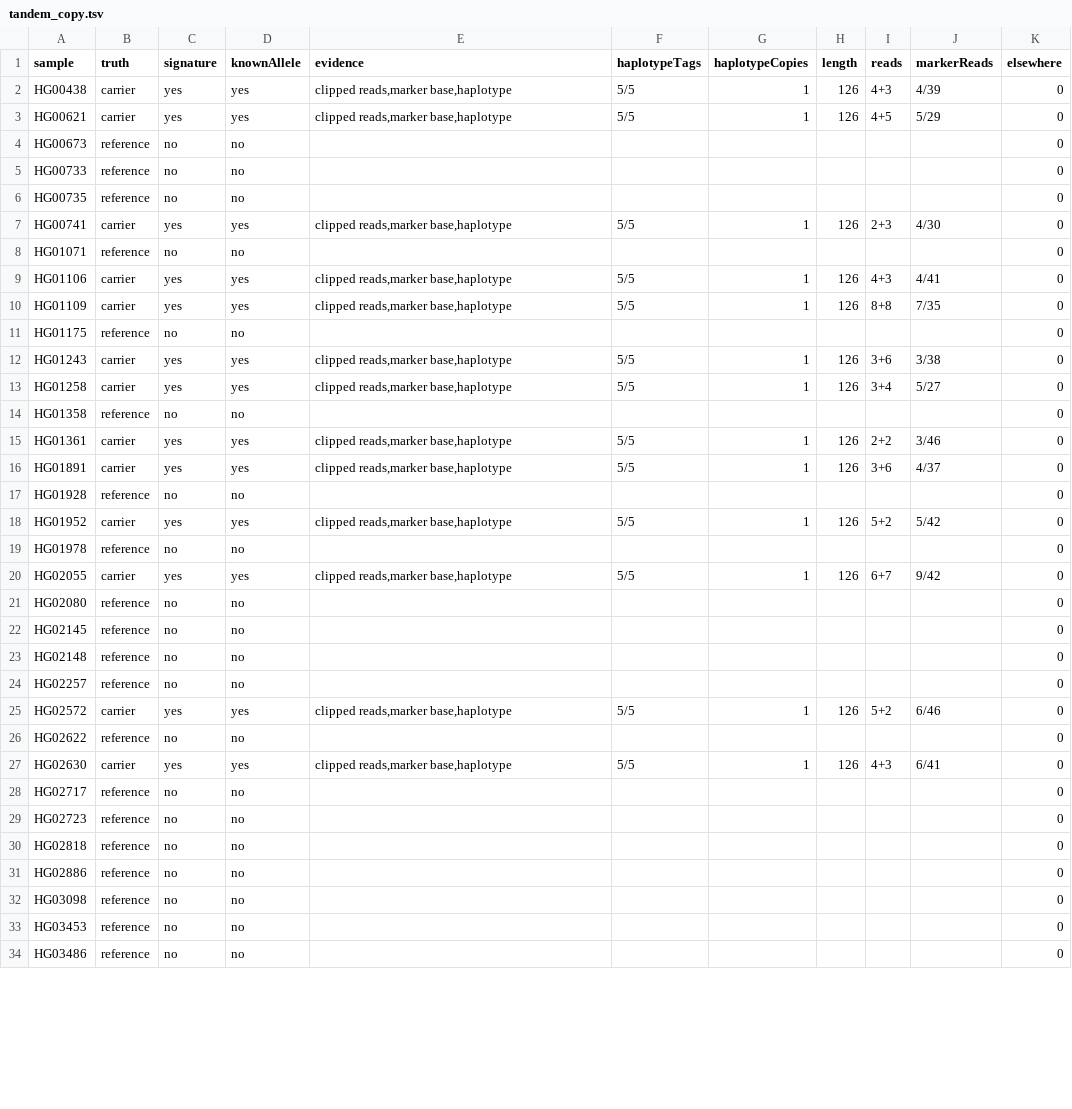
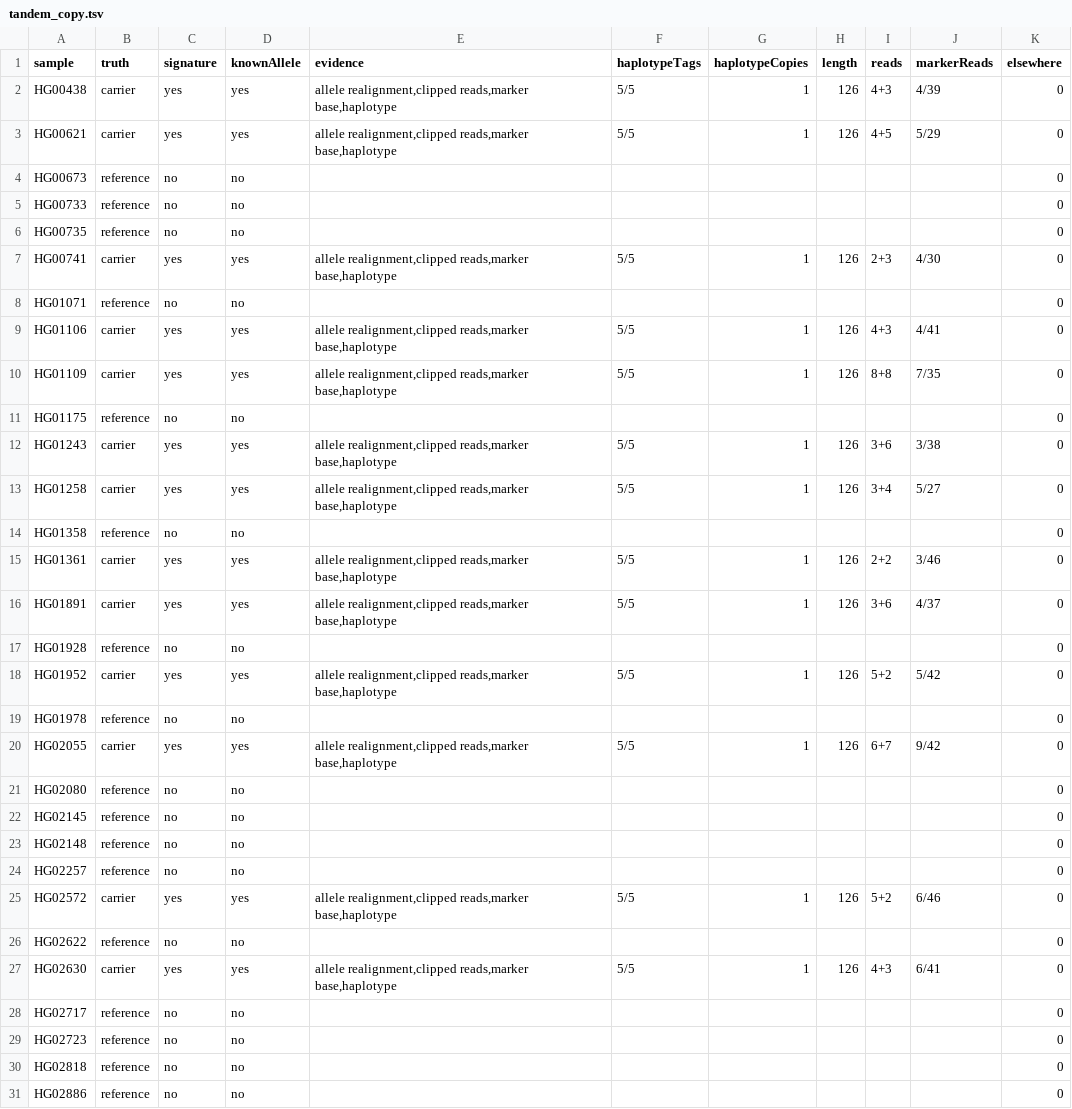
Before and after one commit to pjlabsdev/brca12-wgs, a TSV file: validation/hprc/results/tandem_copy.tsv, drawn as a sheet; only a part is shown; the shorter side is filled out with more unchanged rows; the diff covers the shown part only.

```diff
--- a/validation/hprc/results/tandem_copy.tsv
+++ b/validation/hprc/results/tandem_copy.tsv
@@ -1,4 +1,4 @@
 sample	truth	signature	knownAllele	evidence	haplotypeTags	haplotypeCopies	length	reads	markerReads	elsewhere
-HG00438	carrier	yes	yes	clipped reads,marker base,haplotype	5/5	1	126	4+3	4/39	0
-HG00621	carrier	yes	yes	clipped reads,marker base,haplotype	5/5	1	126	4+5	5/29	0
+HG00438	carrier	yes	yes	allele realignment,clipped reads,marker base,haplotype	5/5	1	126	4+3	4/39	0
+HG00621	carrier	yes	yes	allele realignment,clipped reads,marker base,haplotype	5/5	1	126	4+5	5/29	0
 HG00673	reference	no	no							0
@@ -6,16 +6,16 @@ HG00733	reference	no	no							0
 HG00735	reference	no	no							0
-HG00741	carrier	yes	yes	clipped reads,marker base,haplotype	5/5	1	126	2+3	4/30	0
+HG00741	carrier	yes	yes	allele realignment,clipped reads,marker base,haplotype	5/5	1	126	2+3	4/30	0
 HG01071	reference	no	no							0
-HG01106	carrier	yes	yes	clipped reads,marker base,haplotype	5/5	1	126	4+3	4/41	0
-HG01109	carrier	yes	yes	clipped reads,marker base,haplotype	5/5	1	126	8+8	7/35	0
+HG01106	carrier	yes	yes	allele realignment,clipped reads,marker base,haplotype	5/5	1	126	4+3	4/41	0
+HG01109	carrier	yes	yes	allele realignment,clipped reads,marker base,haplotype	5/5	1	126	8+8	7/35	0
 HG01175	reference	no	no							0
-HG01243	carrier	yes	yes	clipped reads,marker base,haplotype	5/5	1	126	3+6	3/38	0
-HG01258	carrier	yes	yes	clipped reads,marker base,haplotype	5/5	1	126	3+4	5/27	0
+HG01243	carrier	yes	yes	allele realignment,clipped reads,marker base,haplotype	5/5	1	126	3+6	3/38	0
+HG01258	carrier	yes	yes	allele realignment,clipped reads,marker base,haplotype	5/5	1	126	3+4	5/27	0
 HG01358	reference	no	no							0
-HG01361	carrier	yes	yes	clipped reads,marker base,haplotype	5/5	1	126	2+2	3/46	0
-HG01891	carrier	yes	yes	clipped reads,marker base,haplotype	5/5	1	126	3+6	4/37	0
+HG01361	carrier	yes	yes	allele realignment,clipped reads,marker base,haplotype	5/5	1	126	2+2	3/46	0
+HG01891	carrier	yes	yes	allele realignment,clipped reads,marker base,haplotype	5/5	1	126	3+6	4/37	0
 HG01928	reference	no	no							0
-HG01952	carrier	yes	yes	clipped reads,marker base,haplotype	5/5	1	126	5+2	5/42	0
+HG01952	carrier	yes	yes	allele realignment,clipped reads,marker base,haplotype	5/5	1	126	5+2	5/42	0
 HG01978	reference	no	no							0
-HG02055	carrier	yes	yes	clipped reads,marker base,haplotype	5/5	1	126	6+7	9/42	0
+HG02055	carrier	yes	yes	allele realignment,clipped reads,marker base,haplotype	5/5	1	126	6+7	9/42	0
 HG02080	reference	no	no							0
@@ -24,5 +24,5 @@ HG02148	reference	no	no							0
 HG02257	reference	no	no							0
-HG02572	carrier	yes	yes	clipped reads,marker base,haplotype	5/5	1	126	5+2	6/46	0
+HG02572	carrier	yes	yes	allele realignment,clipped reads,marker base,haplotype	5/5	1	126	5+2	6/46	0
 HG02622	reference	no	no							0
-HG02630	carrier	yes	yes	clipped reads,marker base,haplotype	5/5	1	126	4+3	6/41	0
+HG02630	carrier	yes	yes	allele realignment,clipped reads,marker base,haplotype	5/5	1	126	4+3	6/41	0
 HG02717	reference	no	no							0
```
Also changed, not shown: 6 edited cells elsewhere in this file, validation/longread/results/tandem_copy.tsv, validation/longread/results/tandem_copy_independent.tsv, 10 other files.
